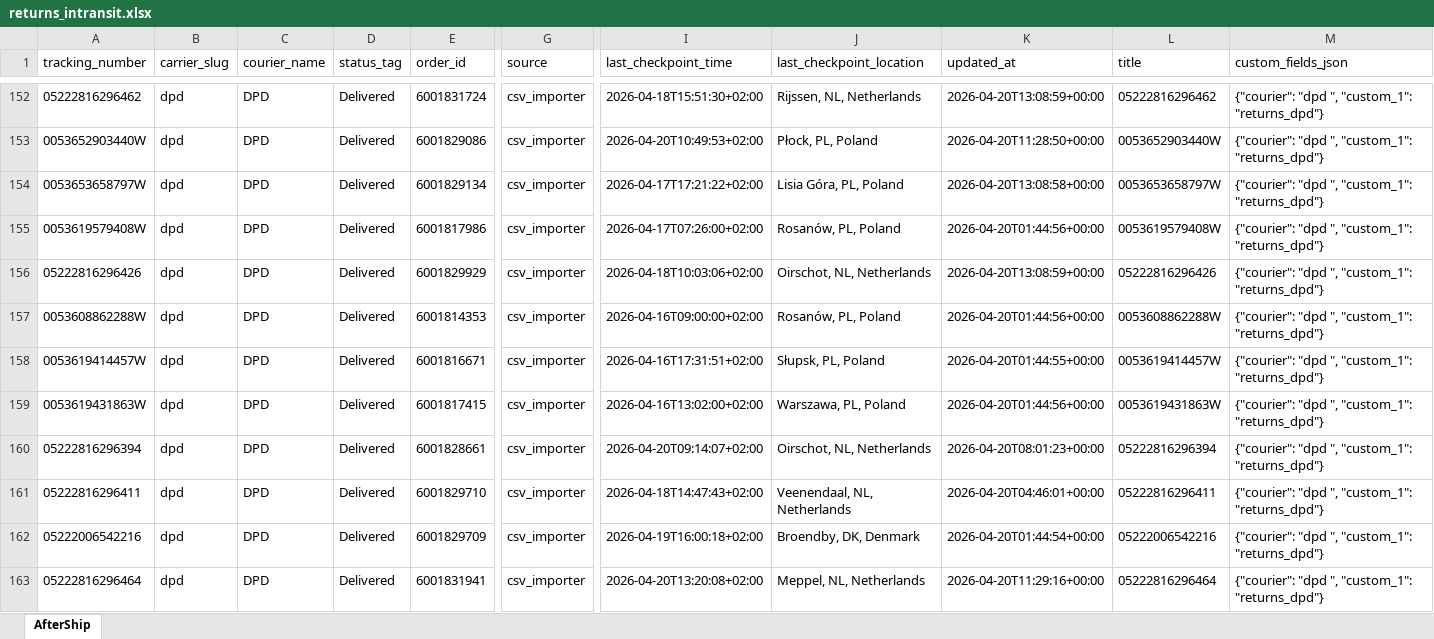
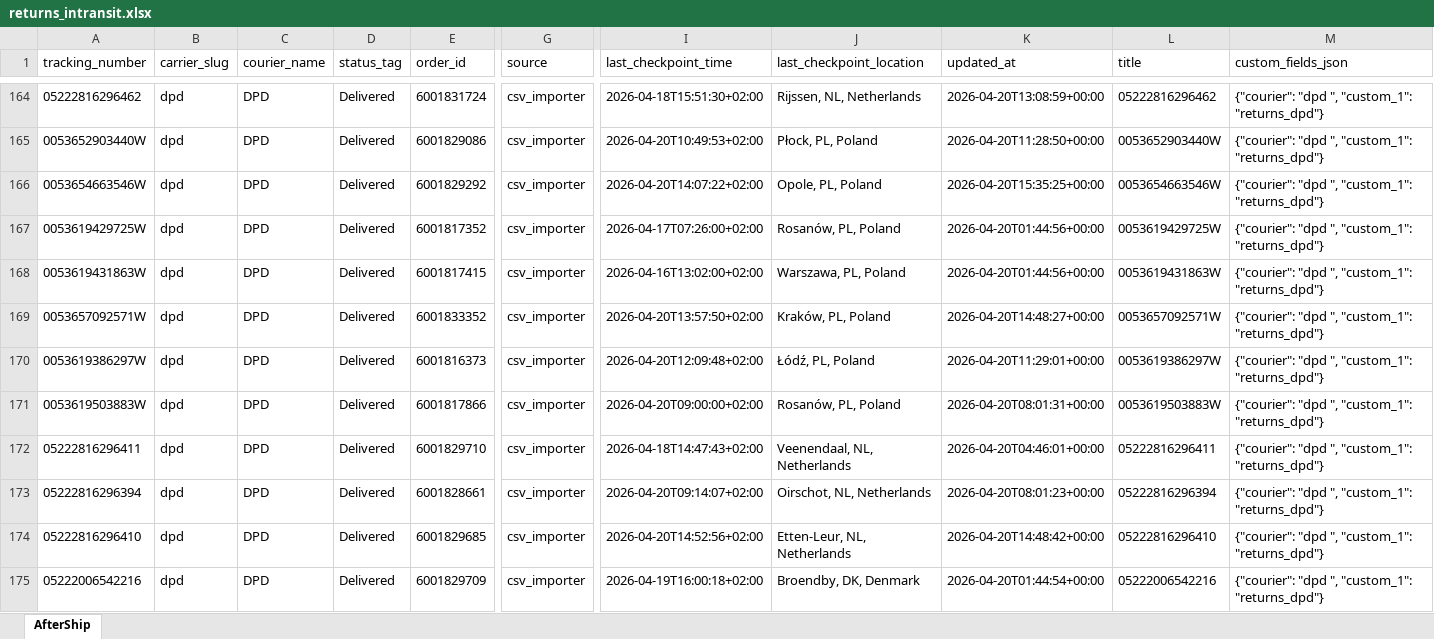
Before and after one commit to Gleamm89/Return-Shipments, an Excel workbook: docs/data/returns_intransit.xlsx, sheet AfterShip, drawn as a sheet; only a part is shown, gaps mark what is left out; the shorter side is filled out with more unchanged rows; values as stored, in another font and other column widths than the file's, no borders; addresses are those after the commit; rows hold the shown columns only; the diff covers the shown part only; the diff names each change by its address in the sheet, - before the commit and + after, or states it on an @@ line.

```diff
--- a/docs/data/returns_intransit.xlsx (sheet AfterShip)
+++ b/docs/data/returns_intransit.xlsx (sheet AfterShip)
-A166 (tracking_number): 0053653658797W
+A166 (tracking_number): 0053654663546W
-E166 (order_id): 6001829134
+E166 (order_id): 6001829292
-I166 (last_checkpoint_time): 2026-04-17T17:21:22+02:00
+I166 (last_checkpoint_time): 2026-04-20T14:07:22+02:00
-J166 (last_checkpoint_location): Lisia Góra, PL, Poland
+J166 (last_checkpoint_location): Opole, PL, Poland
-K166 (updated_at): 2026-04-20T13:08:58+00:00
+K166 (updated_at): 2026-04-20T15:35:25+00:00
-L166 (title): 0053653658797W
+L166 (title): 0053654663546W
@@ row 155 moved to row 154: 0053619579408W @@
@@ row 156 moved to row 160: 05222816296426 @@
@@ row 157 moved to row 162: 0053608862288W @@
@@ row 158 moved to row 156: 0053619414457W @@
@@ row 148 moved to row 167: 0053619429725W @@
+row 169: 0053657092571W | dpd | DPD | Delivered | 6001833352 | csv_importer | 2026-04-20T13:57:50+02:00 | Kraków, PL, Poland | 2026-04-20T14:48:27+00:00 | 0053657092571W | {"courier": "dpd ", "custom_1": "returns_dpd"}
@@ row 147 moved to row 170: 0053619386297W @@
@@ row 146 moved to row 171: 0053619503883W @@
+row 172: 05222816296411 | dpd | DPD | Delivered | 6001829710 | csv_importer | 2026-04-18T14:47:43+02:00 | Veenendaal, NL, Netherlands | 2026-04-20T04:46:01+00:00 | 05222816296411 | {"courier": "dpd ", "custom_1": "returns_dpd"}
-A174 (tracking_number): 05222816296411
+A174 (tracking_number): 05222816296410
-E174 (order_id): 6001829710
+E174 (order_id): 6001829685
-I174 (last_checkpoint_time): 2026-04-18T14:47:43+02:00
+I174 (last_checkpoint_time): 2026-04-20T14:52:56+02:00
-J174 (last_checkpoint_location): Veenendaal, NL, Netherlands
+J174 (last_checkpoint_location): Etten-Leur, NL, Netherlands
-K174 (updated_at): 2026-04-20T04:46:01+00:00
+K174 (updated_at): 2026-04-20T14:48:42+00:00
-L174 (title): 05222816296411
+L174 (title): 05222816296410
```
Also changed, not shown: 38 added rows, 40 removed rows, 71 moved rows and 59 edited cells elsewhere in this sheet, 2 other files.
